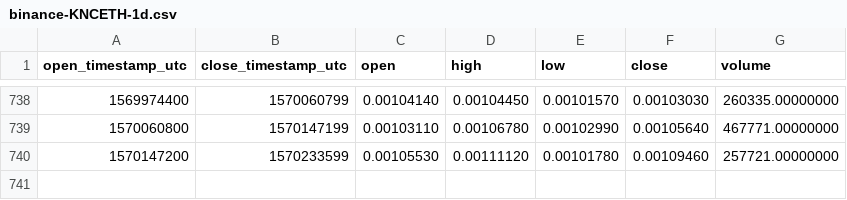
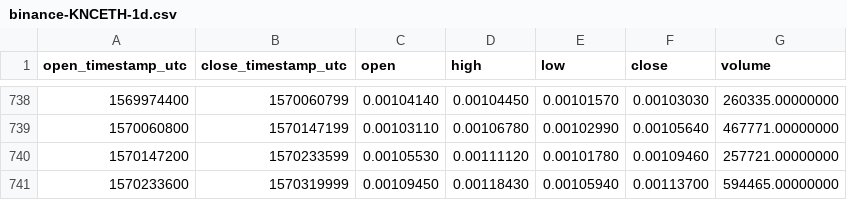
Before and after one commit to cryptobigbro/binance-KNCETH, a CSV file: binance-KNCETH-1d.csv, drawn as a sheet; only a part is shown, gaps mark what is left out.

Commit message:
Update OHLCV data.

```diff
--- a/binance-KNCETH-1d.csv
+++ b/binance-KNCETH-1d.csv
@@ -740 +740,2 @@ open_timestamp_utc,close_timestamp_utc,open,high,low,close,volume
 1570147200,1570233599,0.00105530,0.00111120,0.00101780,0.00109460,257721.00000000
+1570233600,1570319999,0.00109450,0.00118430,0.00105940,0.00113700,594465.00000000
```
Also changed, not shown: 1 other file.
